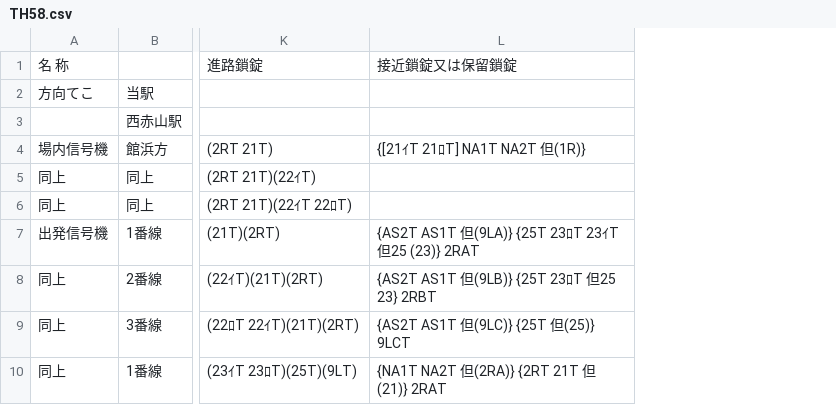
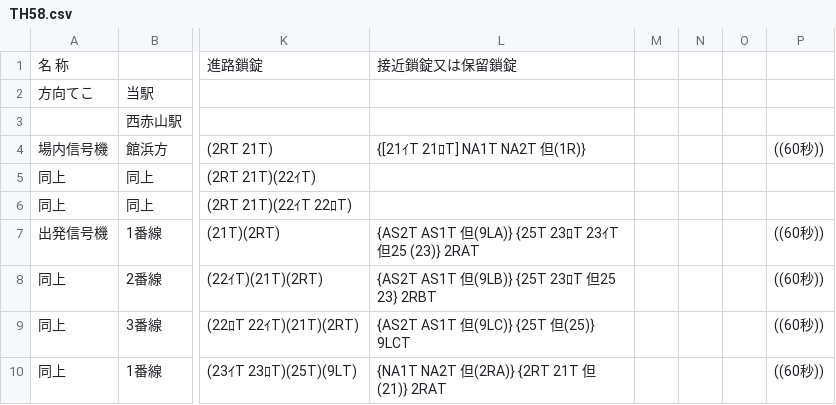
Before and after one commit to daidoji-traincrew-office/Traincrew_MultiATS_Server, a CSV file: Traincrew_MultiATS_Server.Crew/Data/RendoTable/TH58.csv, drawn as a sheet; only a part is shown, gaps mark what is left out; the diff names each change by its address in the sheet, - before the commit and + after, or states it on an @@ line.

```diff
--- a/Traincrew_MultiATS_Server.Crew/Data/RendoTable/TH58.csv
+++ b/Traincrew_MultiATS_Server.Crew/Data/RendoTable/TH58.csv
+column M, empty
+column N, empty
+column O, empty
+column P, rows 4-10: ((60秒)) |  |  | ((60秒)) | ((60秒)) | ((60秒)) | ((60秒))
```
Also changed, not shown: Traincrew_MultiATS_Server.Crew/Data/RendoTable/TH62.csv, Traincrew_MultiATS_Server.Crew/Data/RendoTable/TH65.csv, 12 other files.
